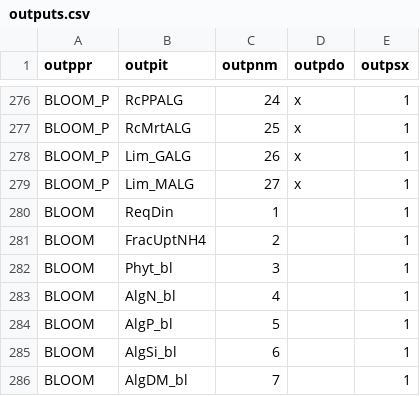
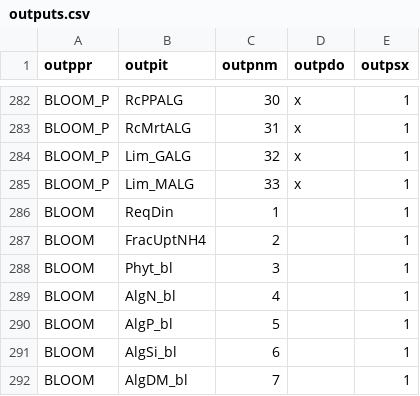
Before and after one commit to eawag-surface-waters-research/Delft3D, a CSV file: src/engines_gpl/waq/packages/waq_kernel/src/waq_tables/outputs.csv, drawn as a sheet; only a part is shown, gaps mark what is left out; the diff covers the shown part only.

```diff
--- a/src/engines_gpl/waq/packages/waq_kernel/src/waq_tables/outputs.csv
+++ b/src/engines_gpl/waq/packages/waq_kernel/src/waq_tables/outputs.csv
@@ -276,5 +282,5 @@ outppr,outpit,outpnm,outpdo,outpsx
-"BLOOM_P   ","RcPPALG   ",  24,"x",1
-"BLOOM_P   ","RcMrtALG  ",  25,"x",1
-"BLOOM_P   ","Lim_GALG  ",  26,"x",1
-"BLOOM_P   ","Lim_MALG  ",  27,"x",1
+"BLOOM_P   ","RcPPALG   ",  30,"x",1
+"BLOOM_P   ","RcMrtALG  ",  31,"x",1
+"BLOOM_P   ","Lim_GALG  ",  32,"x",1
+"BLOOM_P   ","Lim_MALG  ",  33,"x",1
 "BLOOM     ","ReqDin    ",   1," ",1
```
Also changed, not shown: 6 added rows and 21 edited cells elsewhere in this file, src/engines_gpl/waq/packages/waq_kernel/src/waq_tables/inputs.csv, 10 other files.
